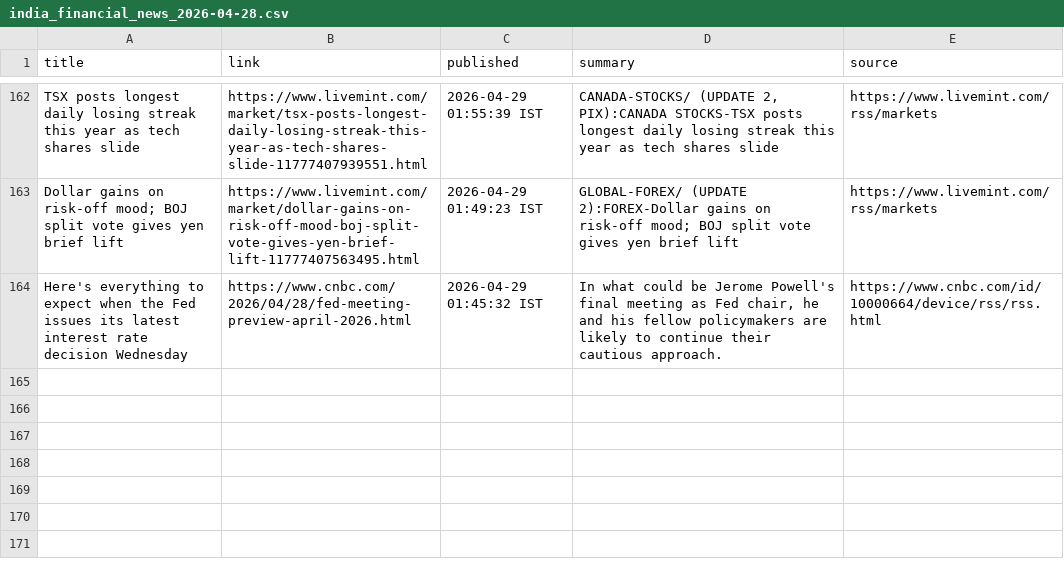
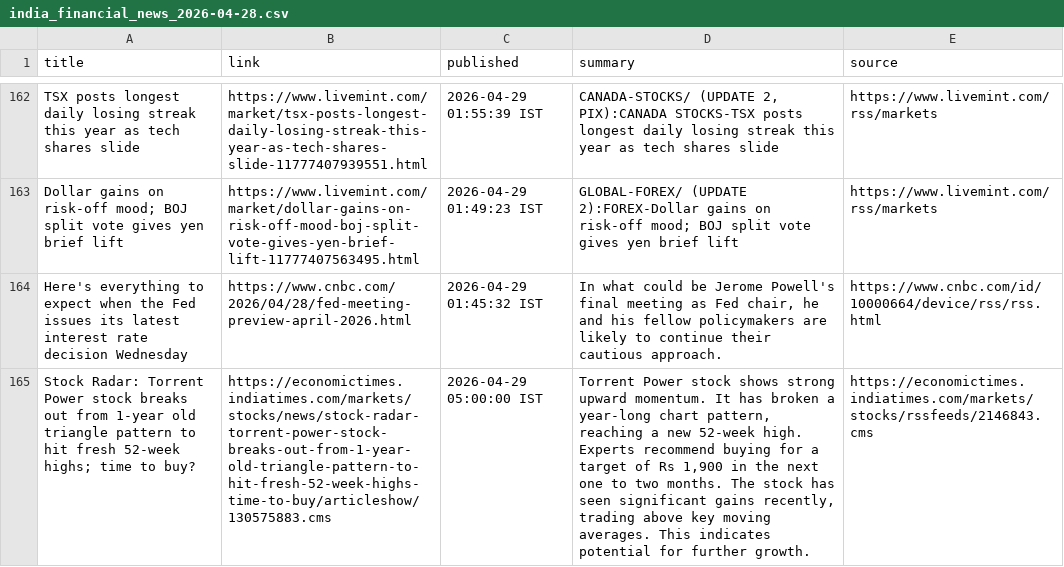
Before and after one commit to aarshrana007/Stock_Analysis, a CSV file: news_data/india_financial_news_2026-04-28.csv, drawn as a sheet; only a part is shown, gaps mark what is left out; the diff names each change by its address in the sheet, - before the commit and + after, or states it on an @@ line.

```diff
--- a/news_data/india_financial_news_2026-04-28.csv
+++ b/news_data/india_financial_news_2026-04-28.csv
+row 165: Stock Radar: Torrent Power stock breaks out from 1-year old triangle pattern to hit fresh 52-week highs; time to buy? | https://economictimes.indiatimes.com/markets/stocks/news/stock-radar-torrent-power-stock-breaks-out-from-1-year-old-triangle-pattern-to-hit-fresh-52-week-highs-time-to-buy/articleshow/130575883.cms | 2026-04-29 05:00:00 IST | Torrent Power stock shows strong upward momentum. It has broken a year-long chart pattern, reaching a new 52-week high. Experts recommend buying for a target of Rs 1,900 in the next one to two months. The stock has seen significant gains recently, trading above key moving averages. This indicates potential for further growth. | https://economictimes.indiatimes.com/markets/stocks/rssfeeds/2146843.cms
```
Also changed, not shown: 1 other file.
